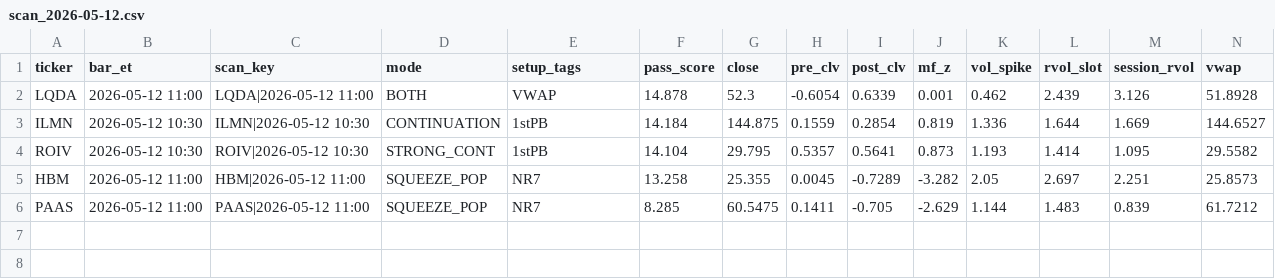
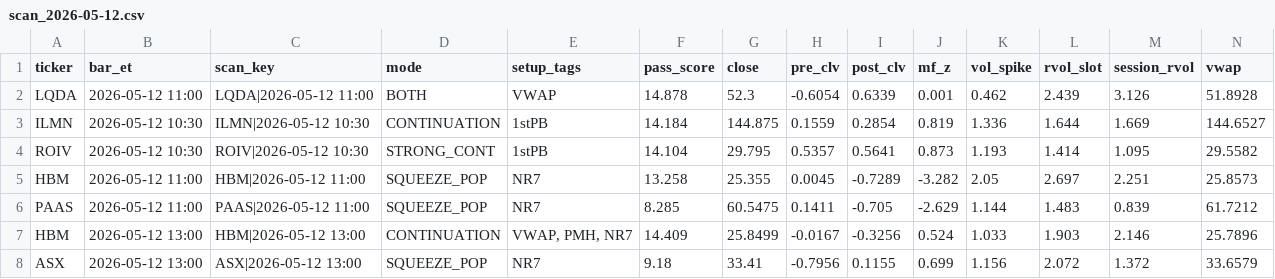
Before and after one commit to sliemalocalcouncil/powerflow_Top-Stocks-by-Quant-Rating, a CSV file: results/scan_2026-05-12.csv, drawn as a sheet; only a part is shown; rows hold the shown columns only; the diff names each change by its address in the sheet, - before the commit and + after, or states it on an @@ line.

```diff
--- a/results/scan_2026-05-12.csv
+++ b/results/scan_2026-05-12.csv
+row 7: HBM | 2026-05-12 13:00 | HBM|2026-05-12 13:00 | CONTINUATION | VWAP, PMH, NR7 | 14.409 | 25.8499 | -0.0167 | -0.3256 | 0.524 | 1.033 | 1.903 | 2.146 | 25.7896
+row 8: ASX | 2026-05-12 13:00 | ASX|2026-05-12 13:00 | SQUEEZE_POP | NR7 | 9.18 | 33.41 | -0.7956 | 0.1155 | 0.699 | 1.156 | 2.072 | 1.372 | 33.6579
```
Also changed, not shown: 3 other files.
